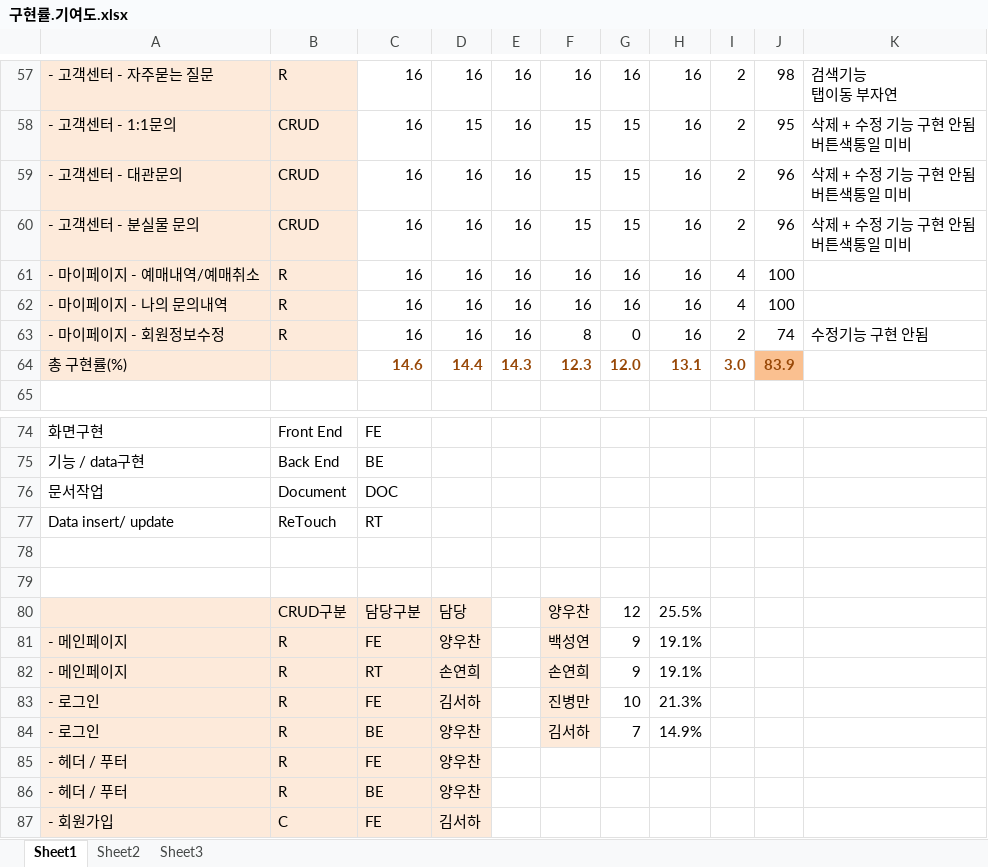
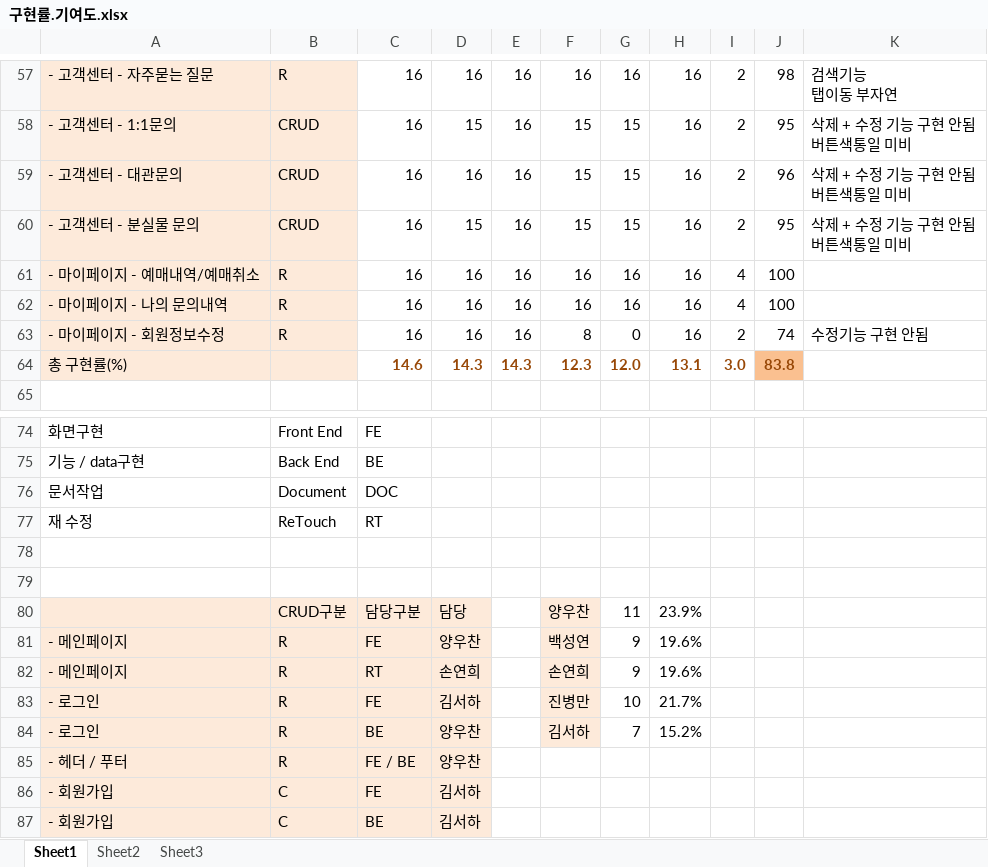
Before and after one commit to yawooch/TerraBoxProject, an Excel workbook: 산출물/최종제출/구현률.기여도.xlsx, sheet Sheet1, drawn as a sheet; only a part is shown, gaps mark what is left out; the shorter side is filled out with more unchanged rows; values as stored, in another font and other column widths than the file's, no borders; charts and pictures not drawn; the diff names each change by its address in the sheet, - before the commit and + after, or states it on an @@ line.

Commit message:
최종제출 정리

```diff
--- a/산출물/최종제출/구현률.기여도.xlsx (sheet Sheet1)
+++ b/산출물/최종제출/구현률.기여도.xlsx (sheet Sheet1)
-D60: 16
+D60: 15
-J60: 96
+J60: 95
-D64: 14.4
+D64: 14.3
-J64: 83.9
+J64: 83.8
-A77: Data insert/ update
+A77: 재 수정
-G80: 12
+G80: 11
-H80: 25.5%
+H80: 23.9%
-H81:H82: 19.1%
+H81:H82: 19.6%
-H83: 21.3%
+H83: 21.7%
-H84: 14.9%
+H84: 15.2%
-C85: FE
+C85: FE / BE
-row 86: - 헤더 / 푸터 | R | BE | 양우찬
```
Also changed, not shown: formulas that keep their value, charts or pictures, 2 other files.
